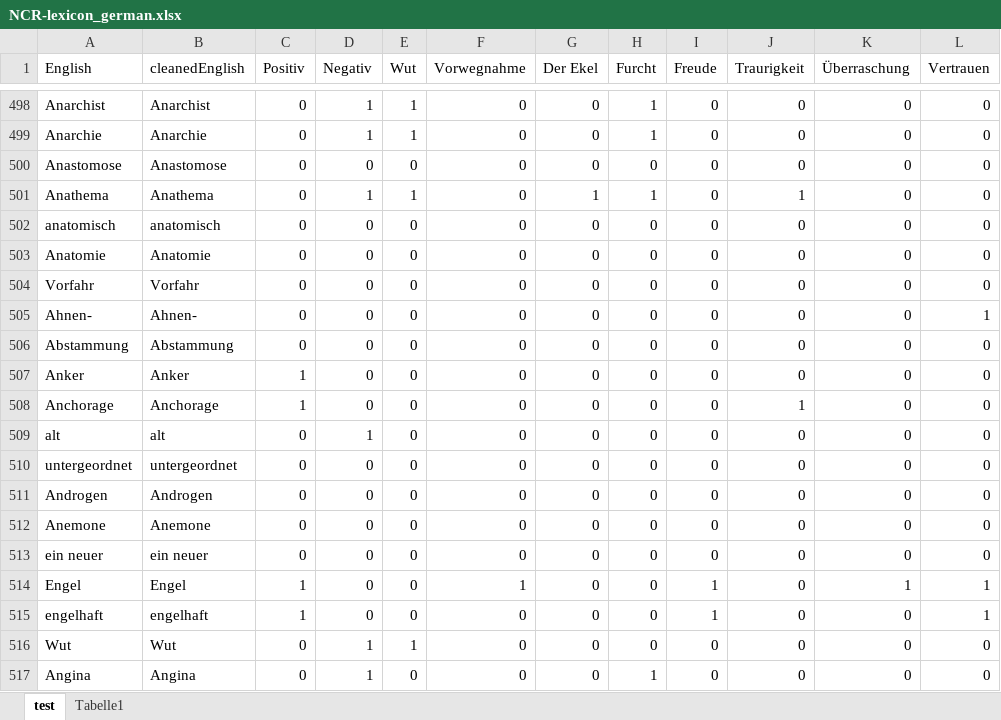
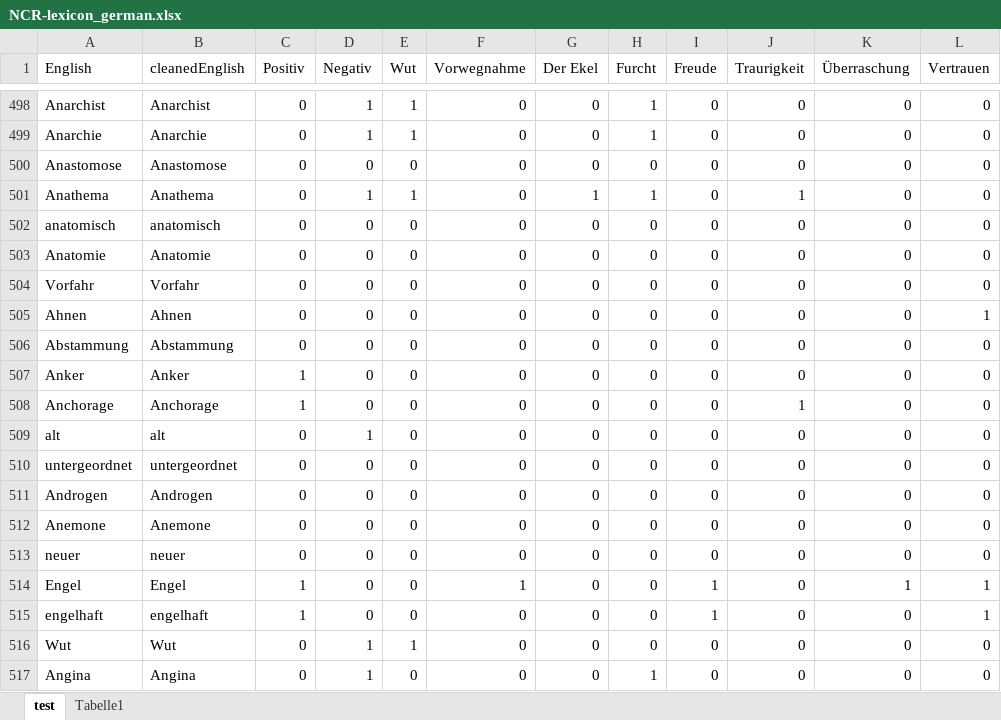
Before and after one commit to TFL-Fau/ML4B-SS22, an Excel workbook: NCR-lexicon_german.xlsx, sheet test, drawn as a sheet; only a part is shown, gaps mark what is left out; values as stored, in another font and other column widths than the file's, no borders; the diff names each change by its address in the sheet, - before the commit and + after, or states it on an @@ line.

```diff
--- a/NCR-lexicon_german.xlsx (sheet test)
+++ b/NCR-lexicon_german.xlsx (sheet test)
-A505 (English): Ahnen-
+A505 (English): Ahnen
-B505 (cleanedEnglish): Ahnen-
+B505 (cleanedEnglish): Ahnen
-A513 (English): ein neuer
+A513 (English): neuer
-B513 (cleanedEnglish): ein neuer
+B513 (cleanedEnglish): neuer
```
Also changed, not shown: 6 other files.
